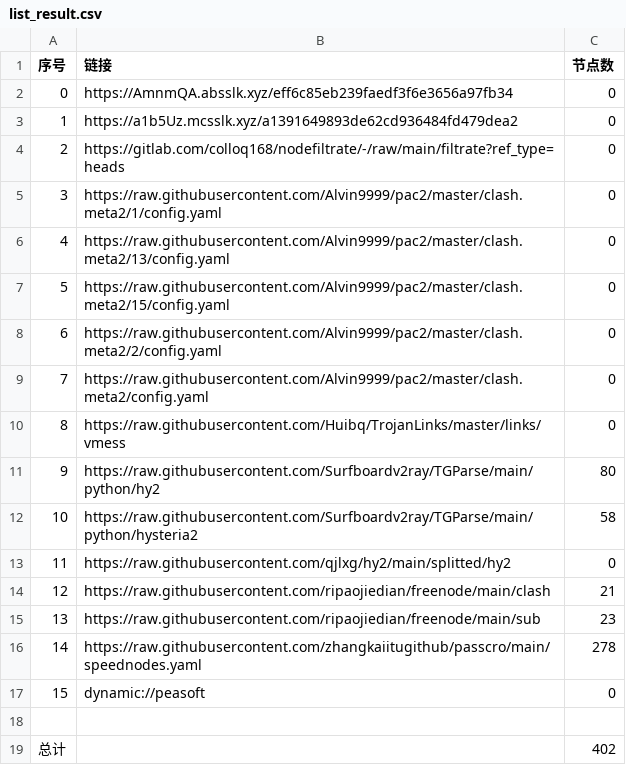
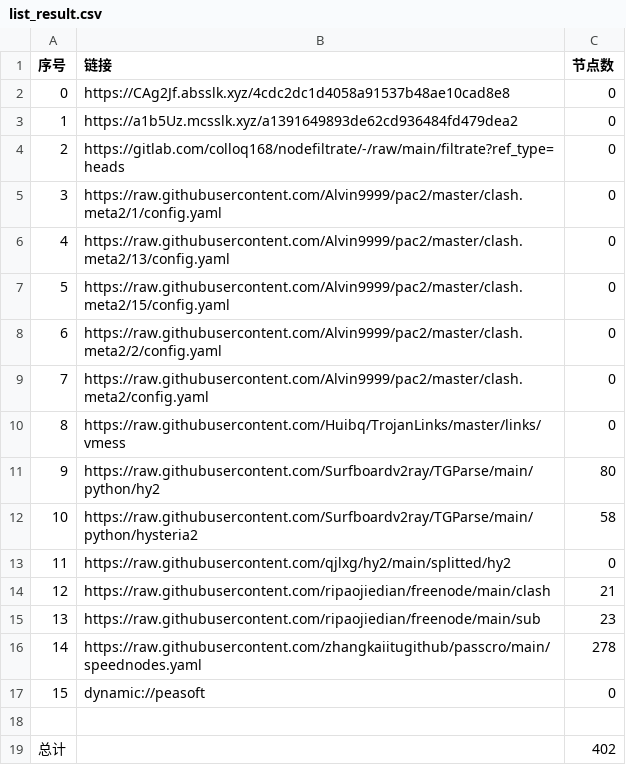
Before and after one commit to hicass-1102/AutoMergePublicNodes, a CSV file: list_result.csv, drawn as a sheet.

```diff
--- a/list_result.csv
+++ b/list_result.csv
@@ -1,3 +1,3 @@
 序号,链接,节点数
-0,https://AmnmQA.absslk.xyz/eff6c85eb239faedf3f6e3656a97fb34,0
+0,https://CAg2Jf.absslk.xyz/4cdc2dc1d4058a91537b48ae10cad8e8,0
 1,https://a1b5Uz.mcsslk.xyz/a1391649893de62cd936484fd479dea2,0
```
Also changed, not shown: 5 other files.
